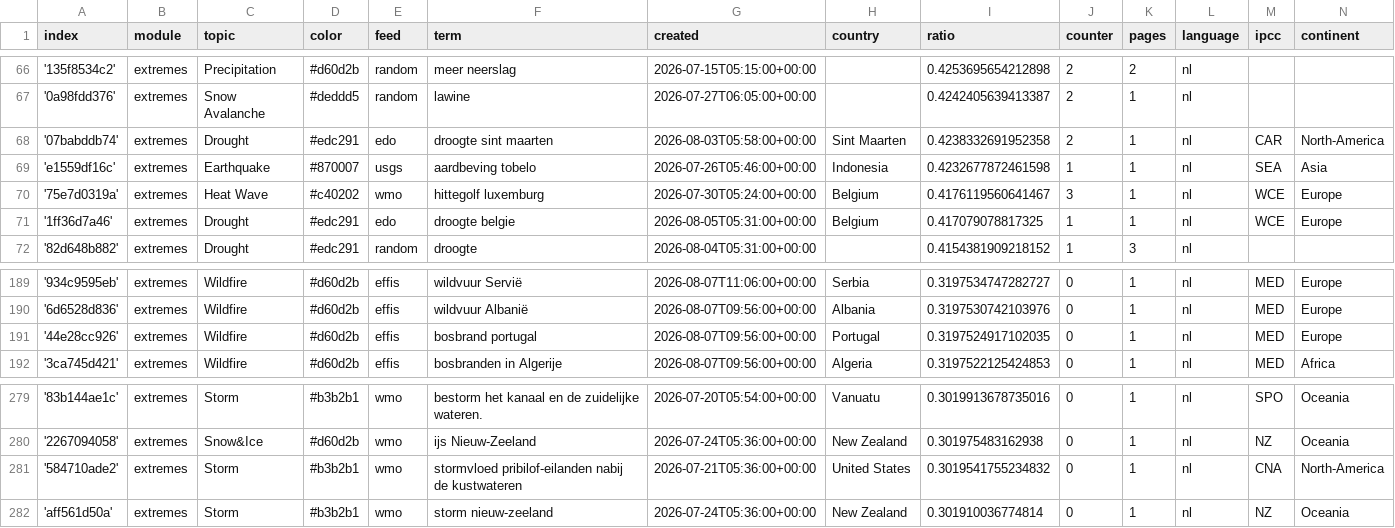
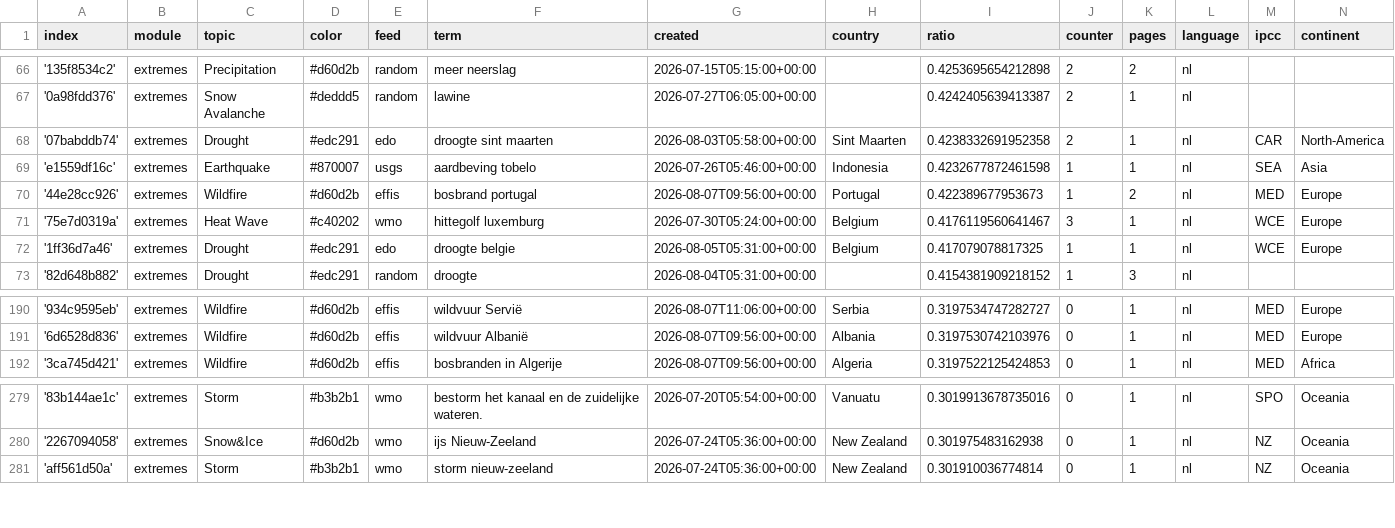
Before and after one commit to MarcoL95-News25/netherlandExtremes, a CSV file: terms.csv, drawn as a sheet; only a part is shown, gaps mark what is left out; removed rows and columns are numbered as before the commit, all else as after; the diff names each change by its address in the sheet, - before the commit and + after, or states it on an @@ line.

Commit message:
Commit from GitHub Actions (harvest:0.0)

```diff
--- a/terms.csv
+++ b/terms.csv
+row 70: '44e28cc926' | extremes | Wildfire | #d60d2b | effis | bosbrand portugal | 2026-08-07T09:56:00+00:00 | Portugal | 0.422389677953673 | 1 | 2 | nl | MED | Europe
-row 191: '44e28cc926' | extremes | Wildfire | #d60d2b | effis | bosbrand portugal | 2026-08-07T09:56:00+00:00 | Portugal | 0.3197524917102035 | 0 | 1 | nl | MED | Europe
-row 281: '584710ade2' | extremes | Storm | #b3b2b1 | wmo | stormvloed pribilof-eilanden nabij de kustwateren | 2026-07-21T05:36:00+00:00 | United States | 0.3019541755234832 | 0 | 1 | nl | CNA | North-America
```
